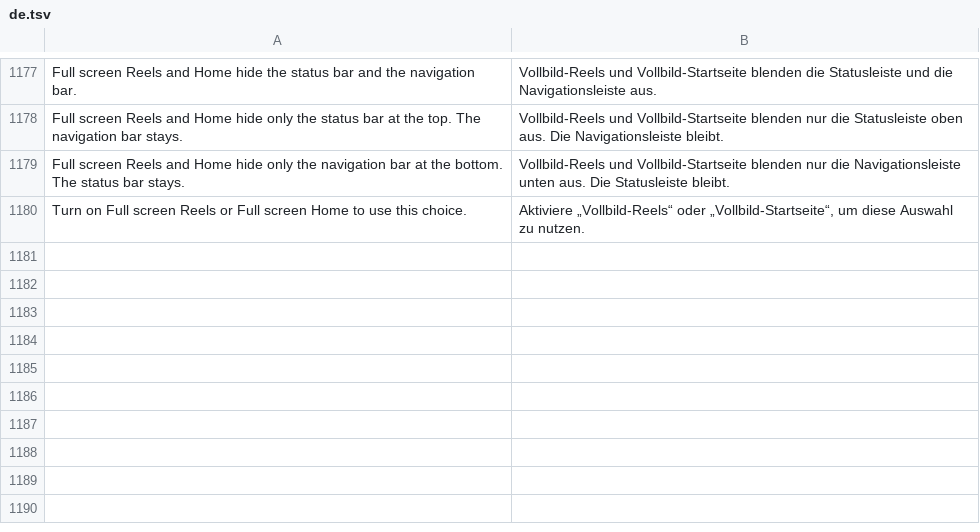
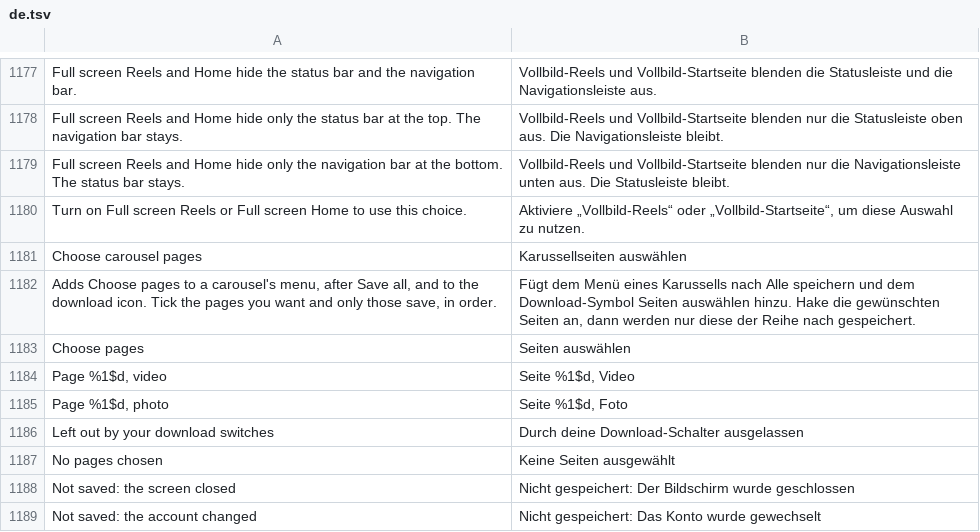
Before and after one commit to Aholicknight/HushGram, a TSV file: extensions/shared/library/src/main/l10n/de.tsv, drawn as a sheet; only a part is shown, gaps mark what is left out.

```diff
--- a/extensions/shared/library/src/main/l10n/de.tsv
+++ b/extensions/shared/library/src/main/l10n/de.tsv
@@ -1180 +1180,10 @@ Full screen Reels and Home hide only the navigation bar at the bottom. The statu
 Turn on Full screen Reels or Full screen Home to use this choice.	Aktiviere „Vollbild-Reels“ oder „Vollbild-Startseite“, um diese Auswahl zu nutzen.
+Choose carousel pages	Karussellseiten auswählen
+Adds Choose pages to a carousel's menu, after Save all, and to the download icon. Tick the pages you want and only those save, in order.	Fügt dem Menü eines Karussells nach Alle speichern und dem Download-Symbol Seiten auswählen hinzu. Hake die gewünschten Seiten an, dann werden nur diese der Reihe nach gespeichert.
+Choose pages	Seiten auswählen
+Page %1$d, video	Seite %1$d, Video
+Page %1$d, photo	Seite %1$d, Foto
+Left out by your download switches	Durch deine Download-Schalter ausgelassen
+No pages chosen	Keine Seiten ausgewählt
+Not saved: the screen closed	Nicht gespeichert: Der Bildschirm wurde geschlossen
+Not saved: the account changed	Nicht gespeichert: Das Konto wurde gewechselt
```
Also changed, not shown: extensions/shared/library/src/main/l10n/es.tsv, extensions/shared/library/src/main/l10n/it.tsv, 18 other files.
